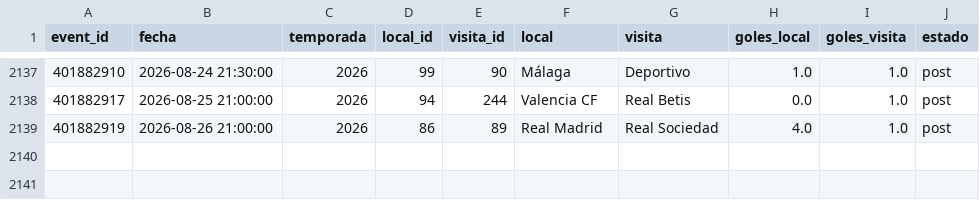
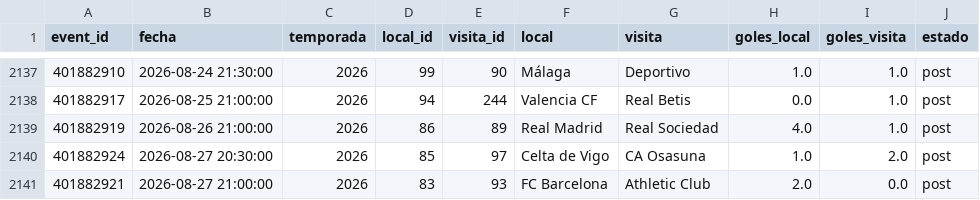
Before and after one commit to Pacortes2021/fifa-2026-hybrid-forecast, a CSV file: esp/data/partidos.csv, drawn as a sheet; only a part is shown, gaps mark what is left out; the diff names each change by its address in the sheet, - before the commit and + after, or states it on an @@ line.

```diff
--- a/esp/data/partidos.csv
+++ b/esp/data/partidos.csv
+row 2140: 401882924 | 2026-08-27 20:30:00 | 2026 | 85 | 97 | Celta de Vigo | CA Osasuna | 1.0 | 2.0 | post
+row 2141: 401882921 | 2026-08-27 21:00:00 | 2026 | 83 | 93 | FC Barcelona | Athletic Club | 2.0 | 0.0 | post
```
Also changed, not shown: esp/data/fixture.csv.
